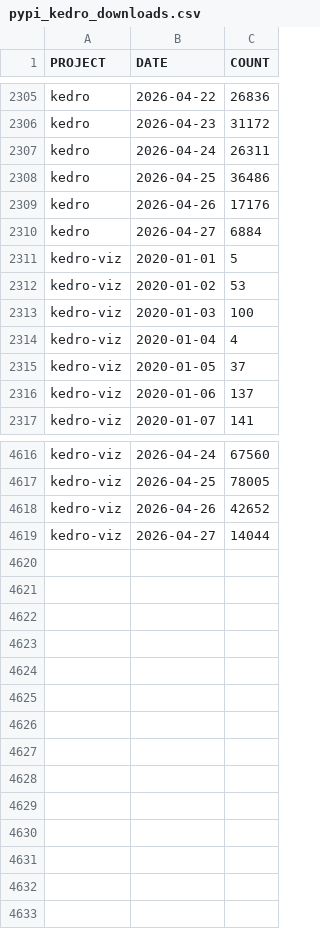
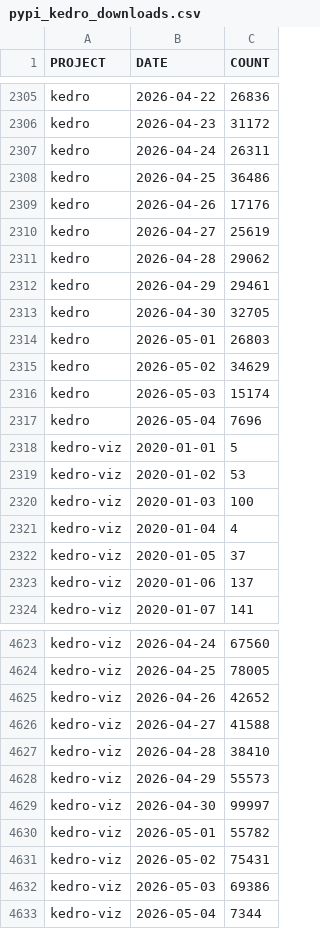
Before and after one commit to kedro-org/kedro-pycafe-data, a CSV file: data/02_intermediate/pypi_kedro_downloads.csv, drawn as a sheet; only a part is shown, gaps mark what is left out.

```diff
--- a/data/02_intermediate/pypi_kedro_downloads.csv
+++ b/data/02_intermediate/pypi_kedro_downloads.csv
@@ -2309,3 +2309,10 @@ kedro,2026-04-25,36486
 kedro,2026-04-26,17176
-kedro,2026-04-27,6884
+kedro,2026-04-27,25619
+kedro,2026-04-28,29062
+kedro,2026-04-29,29461
+kedro,2026-04-30,32705
+kedro,2026-05-01,26803
+kedro,2026-05-02,34629
+kedro,2026-05-03,15174
+kedro,2026-05-04,7696
 kedro-viz,2020-01-01,5
@@ -4618,2 +4625,9 @@ kedro-viz,2026-04-25,78005
 kedro-viz,2026-04-26,42652
-kedro-viz,2026-04-27,14044
+kedro-viz,2026-04-27,41588
+kedro-viz,2026-04-28,38410
+kedro-viz,2026-04-29,55573
+kedro-viz,2026-04-30,99997
+kedro-viz,2026-05-01,55782
+kedro-viz,2026-05-02,75431
+kedro-viz,2026-05-03,69386
+kedro-viz,2026-05-04,7344
```
Also changed, not shown: data/02_intermediate/downloads_by_country.csv, data/02_intermediate/kedro_commands_mau.csv, 3 other files.
